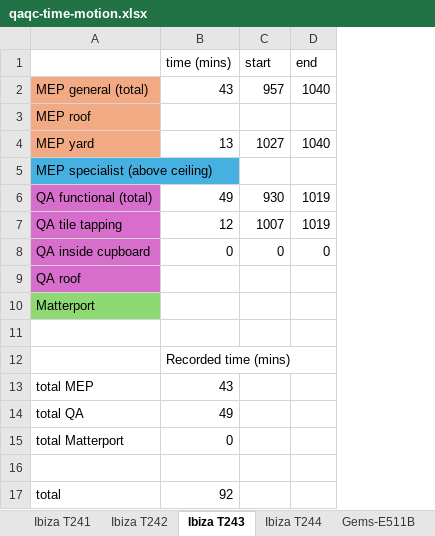
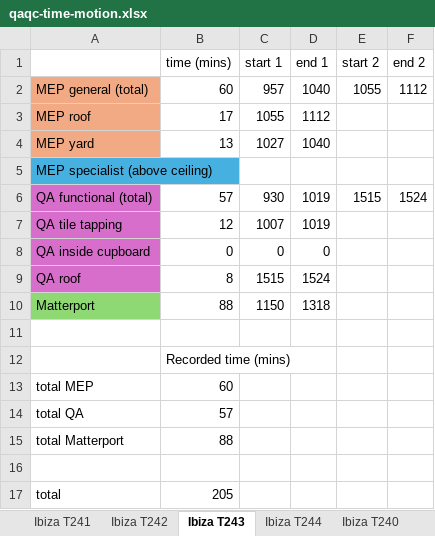
Before and after one commit to conxai-technologies/damac-activity-logs, an Excel workbook: data/qaqc-time-motion.xlsx, sheet Ibiza T243, drawn as a sheet; values as stored, in another font and other column widths than the file's, no borders; 1 other sheet too large or unreadable and not compared; the diff names each change by its address in the sheet, - before the commit and + after, or states it on an @@ line.

```diff
--- a/data/qaqc-time-motion.xlsx (sheet Ibiza T243)
+++ b/data/qaqc-time-motion.xlsx (sheet Ibiza T243)
+sheet tab: Ibiza T240
+column E (start 2), rows 2-6: 1055 |  |  |  | 1515
+column F (end 2), rows 2-6: 1112 |  |  |  | 1524
-C1: start
+C1: start 1
-D1: end
+D1: end 1
-B2 (time (mins)): 43
+B2 (time (mins)): 60
-B3 (time (mins)): (empty)
+B3 (time (mins)): 17
-C3 (start 1): (empty)
+C3 (start 1): 1055
-D3 (end 1): (empty)
+D3 (end 1): 1112
-B6 (time (mins)): 49
+B6 (time (mins)): 57
-B9 (time (mins)): (empty)
+B9 (time (mins)): 8
-C9 (start 1): (empty)
+C9 (start 1): 1515
-D9 (end 1): (empty)
+D9 (end 1): 1524
-B10 (time (mins)): (empty)
+B10 (time (mins)): 88
-C10 (start 1): (empty)
+C10 (start 1): 1150
-D10 (end 1): (empty)
+D10 (end 1): 1318
-B13 (time (mins)): 43
+B13 (time (mins)): 60
-B14 (time (mins)): 49
+B14 (time (mins)): 57
-B15 (time (mins)): 0
+B15 (time (mins)): 88
-B17 (time (mins)): 92
+B17 (time (mins)): 205
```
Also changed, not shown: sheet Ibiza T244, sheet Ibiza T241, other sheet tabs, 9 other files.
